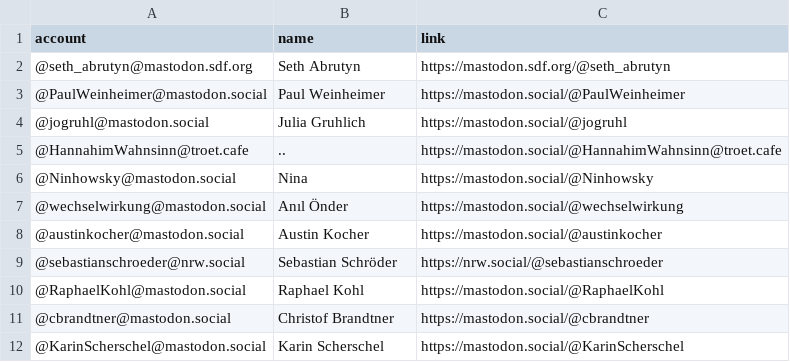
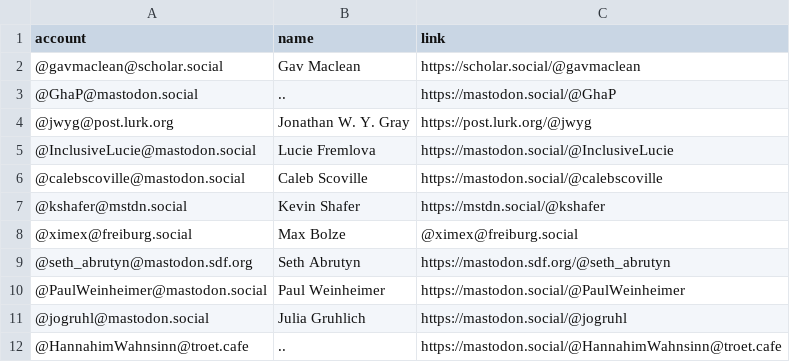
Before and after one commit to trutzig89182/Mastodon-Sociologists, a CSV file: resources/sociologists.csv, drawn as a sheet; only a part is shown; the shorter side is filled out with more unchanged rows; the diff names each change by its address in the sheet, - before the commit and + after, or states it on an @@ line.

Commit message:
Added accounts + corrected typos

```diff
--- a/resources/sociologists.csv
+++ b/resources/sociologists.csv
+row 2: @gavmaclean@scholar.social | Gav Maclean | https://scholar.social/@gavmaclean
+row 3: @GhaP@mastodon.social | .. | https://mastodon.social/@GhaP
+row 4: @jwyg@post.lurk.org | Jonathan W. Y. Gray | https://post.lurk.org/@jwyg
+row 5: @InclusiveLucie@mastodon.social | Lucie Fremlova | https://mastodon.social/@InclusiveLucie
+row 6: @calebscoville@mastodon.social | Caleb Scoville | https://mastodon.social/@calebscoville
+row 7: @kshafer@mstdn.social | Kevin Shafer | https://mstdn.social/@kshafer
+row 8: @ximex@freiburg.social | Max Bolze | @ximex@freiburg.social
```
Also changed, not shown: 1 other file.
